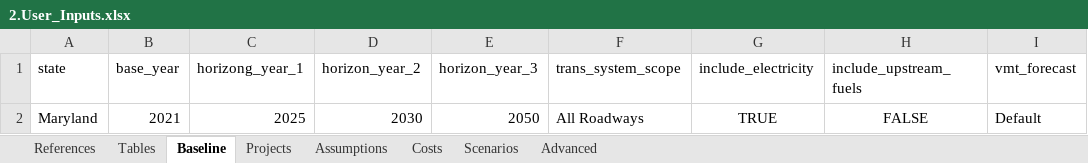
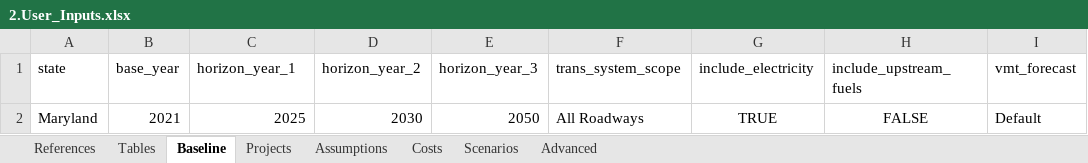
Before and after one commit to camsys/TEACART, an Excel workbook: data/2.User_Inputs.xlsx, sheet Baseline, drawn as a sheet; only a part is shown; values as stored, in another font and other column widths than the file's, no borders; table styles not drawn; the diff names each change by its address in the sheet, - before the commit and + after, or states it on an @@ line.

Commit message:
renamed field from horizong

```diff
--- a/data/2.User_Inputs.xlsx (sheet Baseline)
+++ b/data/2.User_Inputs.xlsx (sheet Baseline)
-C1: horizong_year_1
+C1: horizon_year_1
```
